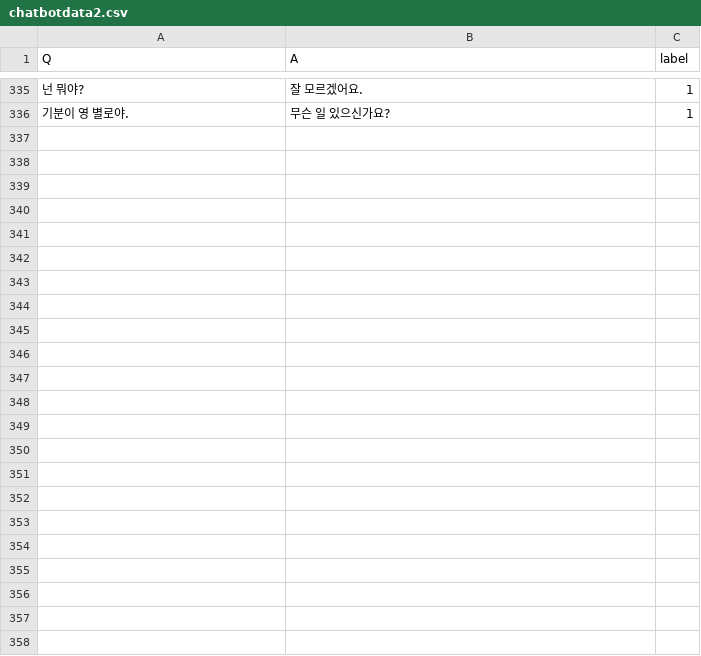
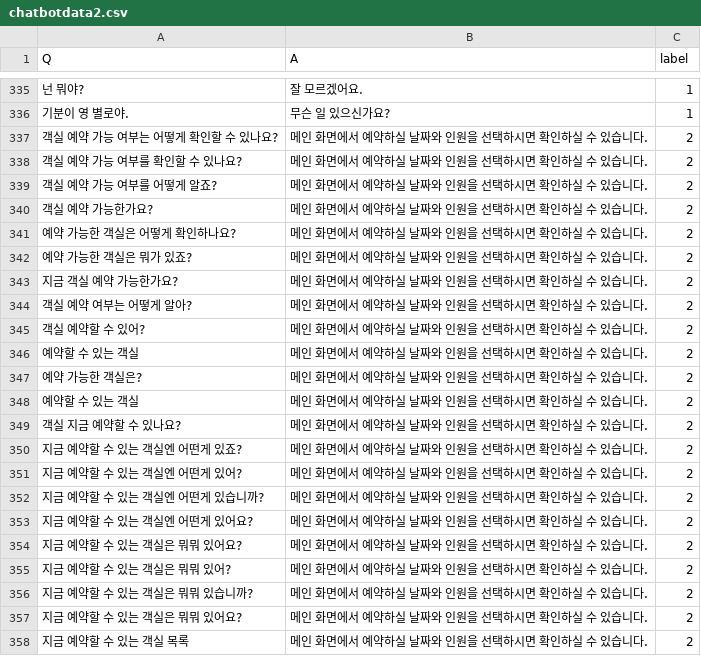
Before and after one commit to GIMSEUNGYEON/chat_bot_data, a CSV file: chatbotdata2.csv, drawn as a sheet; only a part is shown, gaps mark what is left out.

Commit message:
Update chatbotdata2.csv

```diff
--- a/chatbotdata2.csv
+++ b/chatbotdata2.csv
@@ -336 +336,23 @@ Q|A|label
 기분이 영 별로야.| 무슨 일 있으신가요?| 1
+객실 예약 가능 여부는 어떻게 확인할 수 있나요?|메인 화면에서 예약하실 날짜와 인원을 선택하시면 확인하실 수 있습니다.|2
+객실 예약 가능 여부를 확인할 수 있나요?|메인 화면에서 예약하실 날짜와 인원을 선택하시면 확인하실 수 있습니다.|2
+객실 예약 가능 여부를 어떻게 알죠?|메인 화면에서 예약하실 날짜와 인원을 선택하시면 확인하실 수 있습니다.|2
+객실 예약 가능한가요?|메인 화면에서 예약하실 날짜와 인원을 선택하시면 확인하실 수 있습니다.|2
+예약 가능한 객실은 어떻게 확인하나요?|메인 화면에서 예약하실 날짜와 인원을 선택하시면 확인하실 수 있습니다.|2
+예약 가능한 객실은 뭐가 있죠?|메인 화면에서 예약하실 날짜와 인원을 선택하시면 확인하실 수 있습니다.|2
+지금 객실 예약 가능한가요?|메인 화면에서 예약하실 날짜와 인원을 선택하시면 확인하실 수 있습니다.|2
+객실 예약 여부는 어떻게 알아?|메인 화면에서 예약하실 날짜와 인원을 선택하시면 확인하실 수 있습니다.|2
+객실 예약할 수 있어?|메인 화면에서 예약하실 날짜와 인원을 선택하시면 확인하실 수 있습니다.|2
+예약할 수 있는 객실|메인 화면에서 예약하실 날짜와 인원을 선택하시면 확인하실 수 있습니다.|2
+예약 가능한 객실은?|메인 화면에서 예약하실 날짜와 인원을 선택하시면 확인하실 수 있습니다.|2
+예약할 수 있는 객실|메인 화면에서 예약하실 날짜와 인원을 선택하시면 확인하실 수 있습니다.|2
+객실 지금 예약할 수 있나요?|메인 화면에서 예약하실 날짜와 인원을 선택하시면 확인하실 수 있습니다.|2
+지금 예약할 수 있는 객실엔 어떤게 있죠?|메인 화면에서 예약하실 날짜와 인원을 선택하시면 확인하실 수 있습니다.|2
+지금 예약할 수 있는 객실엔 어떤게 있어?|메인 화면에서 예약하실 날짜와 인원을 선택하시면 확인하실 수 있습니다.|2
+지금 예약할 수 있는 객실엔 어떤게 있습니까?|메인 화면에서 예약하실 날짜와 인원을 선택하시면 확인하실 수 있습니다.|2
+지금 예약할 수 있는 객실엔 어떤게 있어요?|메인 화면에서 예약하실 날짜와 인원을 선택하시면 확인하실 수 있습니다.|2
+지금 예약할 수 있는 객실은 뭐뭐 있어요?|메인 화면에서 예약하실 날짜와 인원을 선택하시면 확인하실 수 있습니다.|2
+지금 예약할 수 있는 객실은 뭐뭐 있어?|메인 화면에서 예약하실 날짜와 인원을 선택하시면 확인하실 수 있습니다.|2
+지금 예약할 수 있는 객실은 뭐뭐 있습니까?|메인 화면에서 예약하실 날짜와 인원을 선택하시면 확인하실 수 있습니다.|2
+지금 예약할 수 있는 객실은 뭐뭐 있어요?|메인 화면에서 예약하실 날짜와 인원을 선택하시면 확인하실 수 있습니다.|2
+지금 예약할 수 있는 객실 목록|메인 화면에서 예약하실 날짜와 인원을 선택하시면 확인하실 수 있습니다.|2
```
